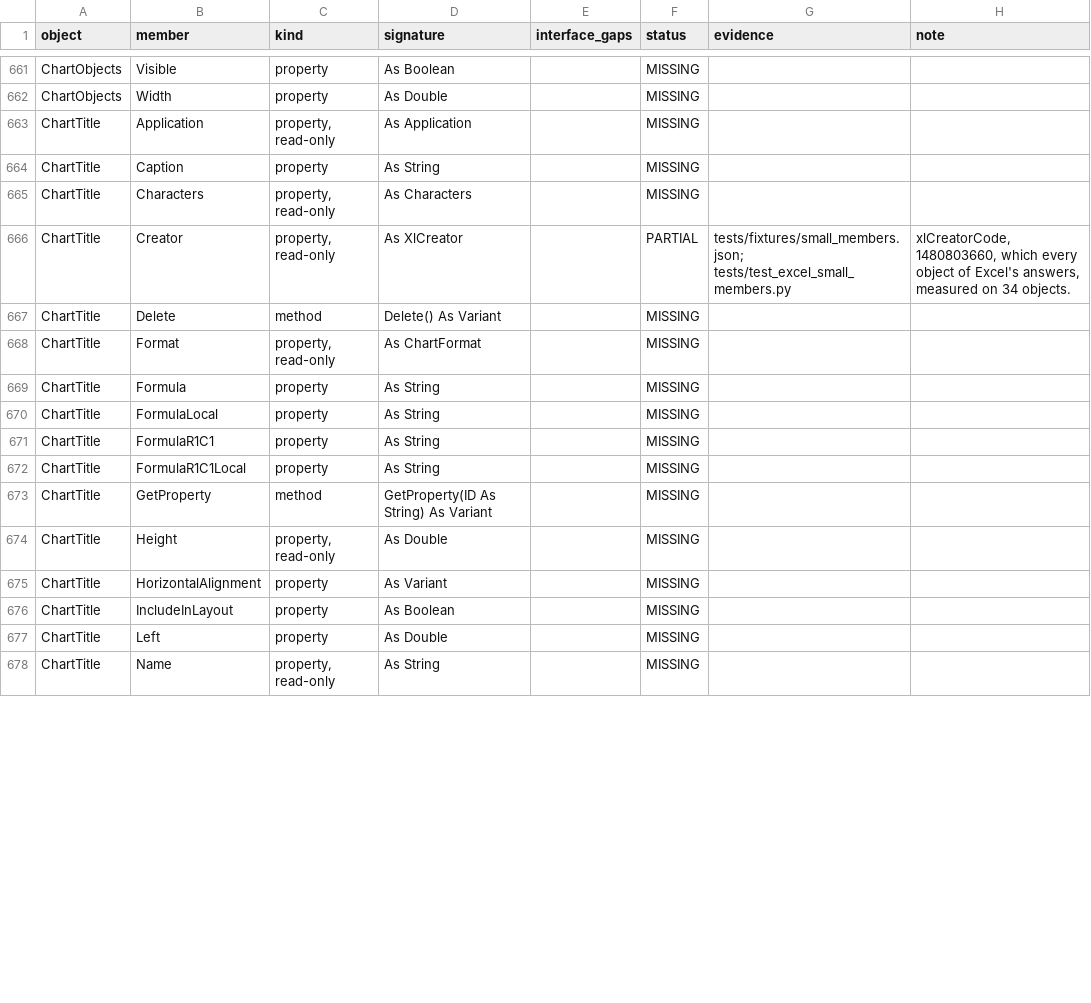
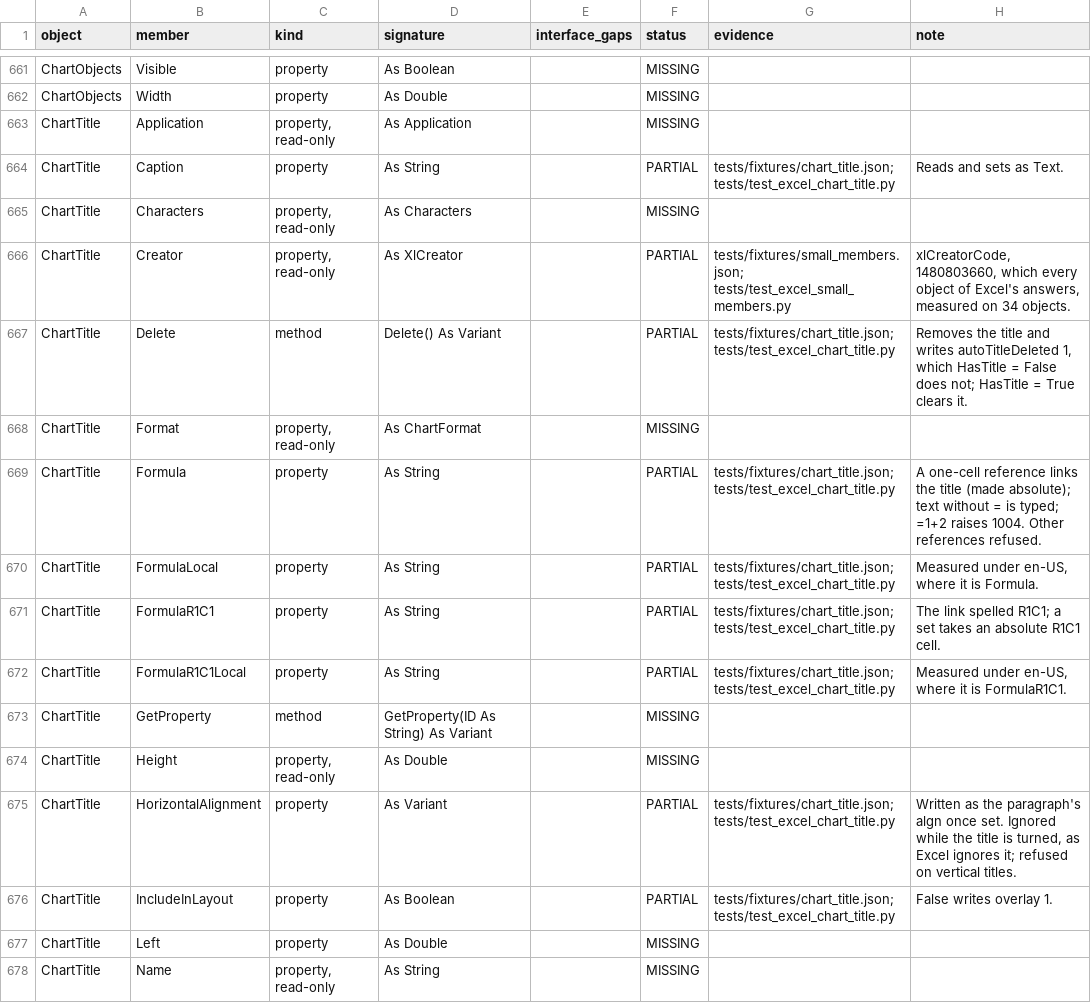
Before and after one commit to WilliamSmithEdward/pyOpenVBA, a CSV file: docs/excel_checklist.csv, drawn as a sheet; only a part is shown, gaps mark what is left out; the diff covers the shown part only.

Commit message:
Read and set chart title links and formatting as Excel does

```diff
--- a/docs/excel_checklist.csv
+++ b/docs/excel_checklist.csv
@@ -663,15 +663,15 @@ ChartObjects,Width,property,As Double,,MISSING,,
 ChartTitle,Application,"property, read-only",As Application,,MISSING,,
-ChartTitle,Caption,property,As String,,MISSING,,
+ChartTitle,Caption,property,As String,,PARTIAL,tests/fixtures/chart_title.json; tests/test_excel_chart_title.py,Reads and sets as Text.
 ChartTitle,Characters,"property, read-only",As Characters,,MISSING,,
 ChartTitle,Creator,"property, read-only",As XlCreator,,PARTIAL,tests/fixtures/small_members.json; tests/test_excel_small_members.py,"xlCreatorCode, 1480803660, which every object of Excel's answers, measured on 34 objects."
-ChartTitle,Delete,method,Delete() As Variant,,MISSING,,
+ChartTitle,Delete,method,Delete() As Variant,,PARTIAL,tests/fixtures/chart_title.json; tests/test_excel_chart_title.py,"Removes the title and writes autoTitleDeleted 1, which HasTitle = False does not; HasTitle = True clears it."
 ChartTitle,Format,"property, read-only",As ChartFormat,,MISSING,,
-ChartTitle,Formula,property,As String,,MISSING,,
-ChartTitle,FormulaLocal,property,As String,,MISSING,,
-ChartTitle,FormulaR1C1,property,As String,,MISSING,,
-ChartTitle,FormulaR1C1Local,property,As String,,MISSING,,
+ChartTitle,Formula,property,As String,,PARTIAL,tests/fixtures/chart_title.json; tests/test_excel_chart_title.py,A one-cell reference links the title (made absolute); text without = is typed; =1+2 raises 1004. Other references refused.
+ChartTitle,FormulaLocal,property,As String,,PARTIAL,tests/fixtures/chart_title.json; tests/test_excel_chart_title.py,"Measured under en-US, where it is Formula."
+ChartTitle,FormulaR1C1,property,As String,,PARTIAL,tests/fixtures/chart_title.json; tests/test_excel_chart_title.py,The link spelled R1C1; a set takes an absolute R1C1 cell.
+ChartTitle,FormulaR1C1Local,property,As String,,PARTIAL,tests/fixtures/chart_title.json; tests/test_excel_chart_title.py,"Measured under en-US, where it is FormulaR1C1."
 ChartTitle,GetProperty,method,GetProperty(ID As String) As Variant,,MISSING,,
 ChartTitle,Height,"property, read-only",As Double,,MISSING,,
-ChartTitle,HorizontalAlignment,property,As Variant,,MISSING,,
-ChartTitle,IncludeInLayout,property,As Boolean,,MISSING,,
+ChartTitle,HorizontalAlignment,property,As Variant,,PARTIAL,tests/fixtures/chart_title.json; tests/test_excel_chart_title.py,"Written as the paragraph's algn once set. Ignored while the title is turned, as Excel ignores it; refused on vertical titles."
+ChartTitle,IncludeInLayout,property,As Boolean,,PARTIAL,tests/fixtures/chart_title.json; tests/test_excel_chart_title.py,False writes overlay 1.
 ChartTitle,Left,property,As Double,,MISSING,,
```
Also changed, not shown: 15 edited cells elsewhere in this file, 7 other files.
